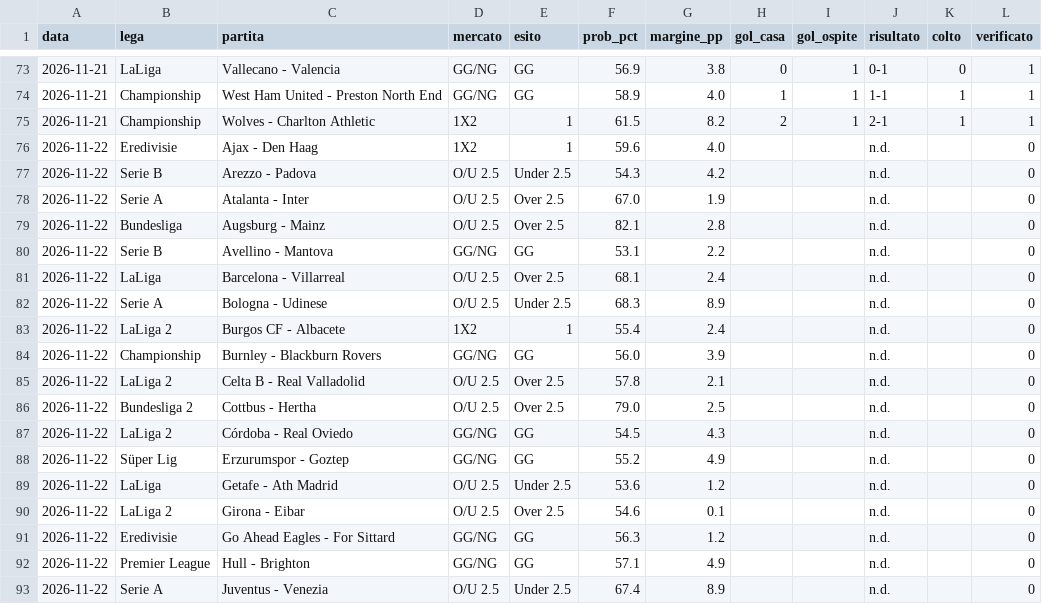
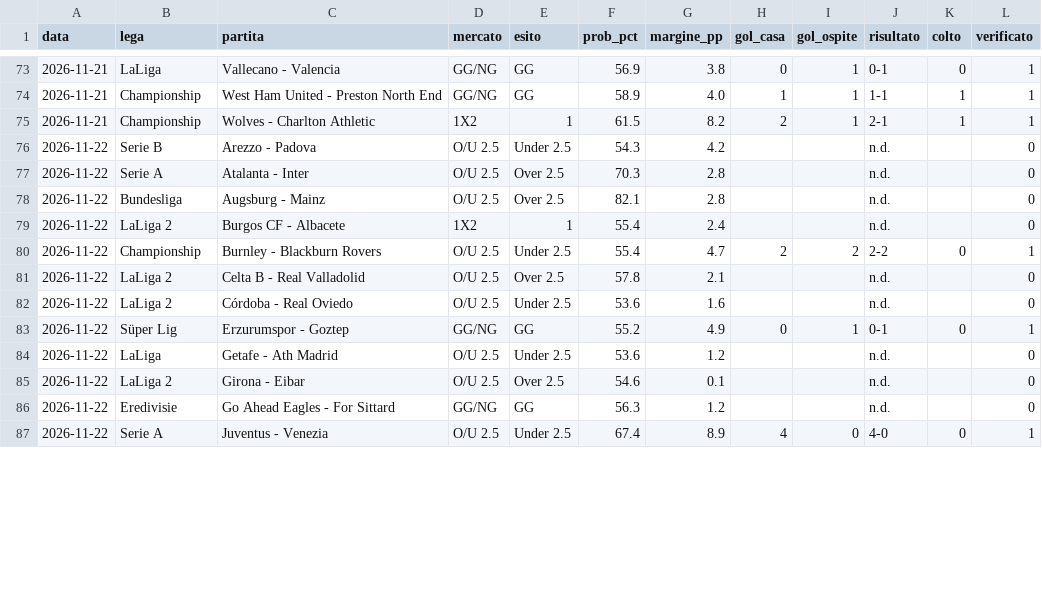
Before and after one commit to marianovigna95/predictor, a CSV file: data/bilancio_motore.csv, drawn as a sheet; only a part is shown, gaps mark what is left out; the diff covers the shown part only.

```diff
--- a/data/bilancio_motore.csv
+++ b/data/bilancio_motore.csv
@@ -75,15 +75,10 @@ data,lega,partita,mercato,esito,prob_pct,margine_pp,gol_casa,gol_ospite,risultat
 2026-11-21,Championship,Wolves - Charlton Athletic,1X2,1,61.5,8.2,2,1,2-1,1,1
-2026-11-22,Eredivisie,Ajax - Den Haag,1X2,1,59.6,4.0,,,n.d.,,0
 2026-11-22,Serie B,Arezzo - Padova,O/U 2.5,Under 2.5,54.3,4.2,,,n.d.,,0
-2026-11-22,Serie A,Atalanta - Inter,O/U 2.5,Over 2.5,67.0,1.9,,,n.d.,,0
+2026-11-22,Serie A,Atalanta - Inter,O/U 2.5,Over 2.5,70.3,2.8,,,n.d.,,0
 2026-11-22,Bundesliga,Augsburg - Mainz,O/U 2.5,Over 2.5,82.1,2.8,,,n.d.,,0
-2026-11-22,Serie B,Avellino - Mantova,GG/NG,GG,53.1,2.2,,,n.d.,,0
-2026-11-22,LaLiga,Barcelona - Villarreal,O/U 2.5,Over 2.5,68.1,2.4,,,n.d.,,0
-2026-11-22,Serie A,Bologna - Udinese,O/U 2.5,Under 2.5,68.3,8.9,,,n.d.,,0
 2026-11-22,LaLiga 2,Burgos CF - Albacete,1X2,1,55.4,2.4,,,n.d.,,0
-2026-11-22,Championship,Burnley - Blackburn Rovers,GG/NG,GG,56.0,3.9,,,n.d.,,0
+2026-11-22,Championship,Burnley - Blackburn Rovers,O/U 2.5,Under 2.5,55.4,4.7,2,2,2-2,0,1
 2026-11-22,LaLiga 2,Celta B - Real Valladolid,O/U 2.5,Over 2.5,57.8,2.1,,,n.d.,,0
-2026-11-22,Bundesliga 2,Cottbus - Hertha,O/U 2.5,Over 2.5,79.0,2.5,,,n.d.,,0
-2026-11-22,LaLiga 2,Córdoba - Real Oviedo,GG/NG,GG,54.5,4.3,,,n.d.,,0
-2026-11-22,Süper Lig,Erzurumspor - Goztep,GG/NG,GG,55.2,4.9,,,n.d.,,0
+2026-11-22,LaLiga 2,Córdoba - Real Oviedo,O/U 2.5,Under 2.5,53.6,1.6,,,n.d.,,0
+2026-11-22,Süper Lig,Erzurumspor - Goztep,GG/NG,GG,55.2,4.9,0,1,0-1,0,1
 2026-11-22,LaLiga,Getafe - Ath Madrid,O/U 2.5,Under 2.5,53.6,1.2,,,n.d.,,0
@@ -91,3 +86,2 @@ data,lega,partita,mercato,esito,prob_pct,margine_pp,gol_casa,gol_ospite,risultat
 2026-11-22,Eredivisie,Go Ahead Eagles - For Sittard,GG/NG,GG,56.3,1.2,,,n.d.,,0
-2026-11-22,Premier League,Hull - Brighton,GG/NG,GG,57.1,4.9,,,n.d.,,0
-2026-11-22,Serie A,Juventus - Venezia,O/U 2.5,Under 2.5,67.4,8.9,,,n.d.,,0
+2026-11-22,Serie A,Juventus - Venezia,O/U 2.5,Under 2.5,67.4,8.9,4,0,4-0,0,1
```
Also changed, not shown: 4 removed rows and 19 edited cells elsewhere in this file, data/forecast_multi.csv, data/giocata_multi.csv, 41 other files.
